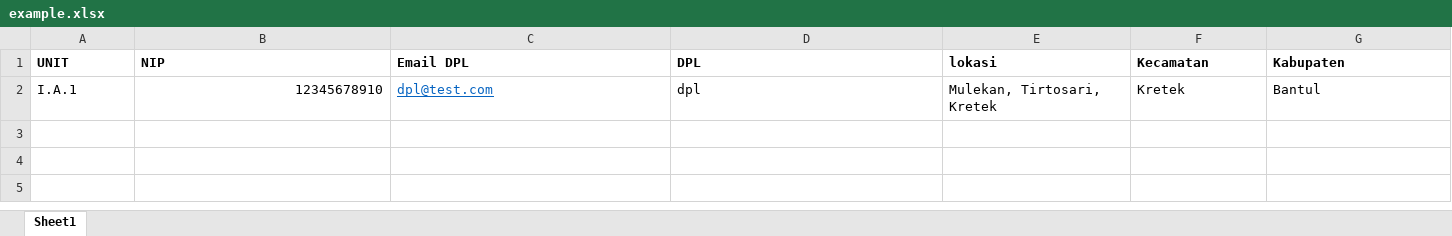
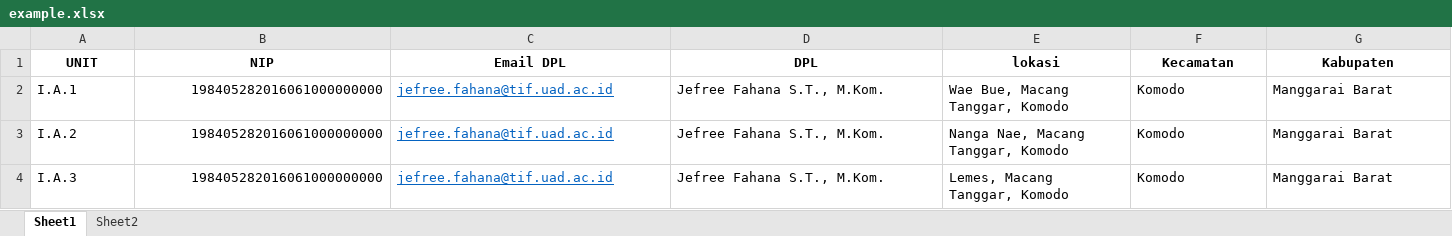
Before and after one commit to elfayyedh/SIM-KKN-UAD, an Excel workbook: public/example.xlsx, sheet Sheet1, drawn as a sheet; only a part is shown; values as stored, in another font and other column widths than the file's, no borders; removed rows and columns are numbered as before the commit, all else as after; rows hold the shown columns only; the diff covers the shown part only; the diff names each change by its address in the sheet, - before the commit and + after, or states it on an @@ line.

Commit message:
Update example.xlsx

```diff
--- a/public/example.xlsx (sheet Sheet1)
+++ b/public/example.xlsx (sheet Sheet1)
+sheet tab: Sheet2
-A1:G1 alignment: left
+A1:G1 alignment: center
-row 2: I.A.1 | 12345678910 | dpl@test.com | dpl | Mulekan, Tirtosari, Kretek | Kretek | Bantul
+row 2: I.A.1 | 198405282016061000000000 | jefree.fahana@tif.uad.ac.id | Jefree Fahana S.T., M.Kom. | Wae Bue, Macang Tanggar, Komodo | Komodo | Manggarai Barat
+row 3: I.A.2 | 198405282016061000000000 | jefree.fahana@tif.uad.ac.id | Jefree Fahana S.T., M.Kom. | Nanga Nae, Macang Tanggar, Komodo | Komodo | Manggarai Barat
+row 4: I.A.3 | 198405282016061000000000 | jefree.fahana@tif.uad.ac.id | Jefree Fahana S.T., M.Kom. | Lemes, Macang Tanggar, Komodo | Komodo | Manggarai Barat
```
Also changed, not shown: cell formats elsewhere in this sheet.
